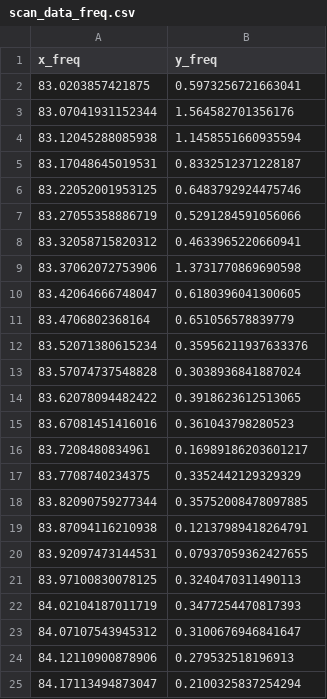
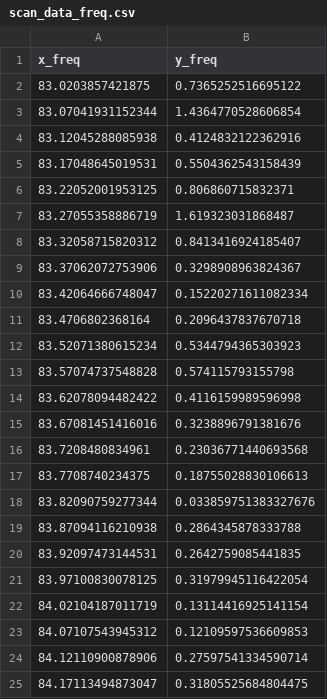
Before and after one commit to OE9NAT/LimeNQR, a CSV file: program/scan_data_freq.csv, drawn as a sheet.

```diff
--- a/program/scan_data_freq.csv
+++ b/program/scan_data_freq.csv
@@ -1,25 +1,25 @@
 "x_freq","y_freq"
-"83.0203857421875","0.5973256721663041"
-"83.07041931152344","1.564582701356176"
-"83.12045288085938","1.1458551660935594"
-"83.17048645019531","0.8332512371228187"
-"83.22052001953125","0.6483792924475746"
-"83.27055358886719","0.5291284591056066"
-"83.32058715820312","0.4633965220660941"
-"83.37062072753906","1.3731770869690598"
-"83.42064666748047","0.6180396041300605"
-"83.4706802368164","0.651056578839779"
-"83.52071380615234","0.35956211937633376"
-"83.57074737548828","0.3038936841887024"
-"83.62078094482422","0.3918623612513065"
-"83.67081451416016","0.361043798280523"
-"83.7208480834961","0.16989186203601217"
-"83.7708740234375","0.3352442129329329"
-"83.82090759277344","0.35752008478097885"
-"83.87094116210938","0.12137989418264791"
-"83.92097473144531","0.07937059362427655"
-"83.97100830078125","0.3240470311490113"
-"84.02104187011719","0.3477254470817393"
-"84.07107543945312","0.3100676946841647"
-"84.12110900878906","0.279532518196913"
-"84.17113494873047","0.2100325837254294"
+"83.0203857421875","0.7365252516695122"
+"83.07041931152344","1.4364770528606854"
+"83.12045288085938","0.4124832122362916"
+"83.17048645019531","0.5504362543158439"
+"83.22052001953125","0.806860715832371"
+"83.27055358886719","1.619323031868487"
+"83.32058715820312","0.8413416924185407"
+"83.37062072753906","0.3298908963824367"
+"83.42064666748047","0.15220271611082334"
+"83.4706802368164","0.2096437837670718"
+"83.52071380615234","0.5344794365303923"
+"83.57074737548828","0.574115793155798"
+"83.62078094482422","0.4116159989596998"
+"83.67081451416016","0.3238896791381676"
+"83.7208480834961","0.23036771440693568"
+"83.7708740234375","0.18755028830106613"
+"83.82090759277344","0.033859751383327676"
+"83.87094116210938","0.2864345878333788"
+"83.92097473144531","0.2642759085441835"
+"83.97100830078125","0.31979945116422054"
+"84.02104187011719","0.13114416925141154"
+"84.07107543945312","0.12109597536609853"
+"84.12110900878906","0.27597541334590714"
+"84.17113494873047","0.31805525684804475"
```
Also changed, not shown: program/scan_data_time.csv, 25 other files.
